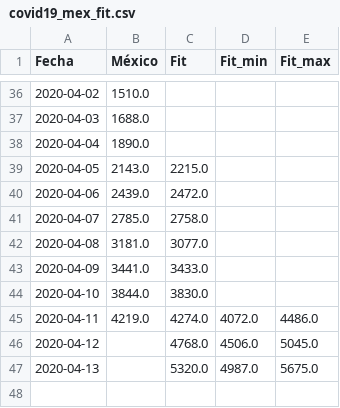
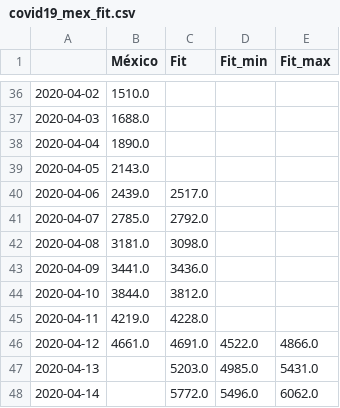
Before and after one commit to mexicovid19/Mexico-modelo, a CSV file: results/covid19_mex_fit.csv, drawn as a sheet; only a part is shown, gaps mark what is left out; the diff names each change by its address in the sheet, - before the commit and + after, or states it on an @@ line.

```diff
--- a/results/covid19_mex_fit.csv
+++ b/results/covid19_mex_fit.csv
-A1: Fecha
+A1: (empty)
-C39 (Fit): 2215.0
+C39 (Fit): (empty)
-C40 (Fit): 2472.0
+C40 (Fit): 2517.0
-C41 (Fit): 2758.0
+C41 (Fit): 2792.0
-C42 (Fit): 3077.0
+C42 (Fit): 3098.0
-C43 (Fit): 3433.0
+C43 (Fit): 3436.0
-C44 (Fit): 3830.0
+C44 (Fit): 3812.0
-C45 (Fit): 4274.0
+C45 (Fit): 4228.0
-D45 (Fit_min): 4072.0
+D45 (Fit_min): (empty)
-E45 (Fit_max): 4486.0
+E45 (Fit_max): (empty)
-B46 (México): (empty)
+B46 (México): 4661.0
-C46 (Fit): 4768.0
+C46 (Fit): 4691.0
-D46 (Fit_min): 4506.0
+D46 (Fit_min): 4522.0
-E46 (Fit_max): 5045.0
+E46 (Fit_max): 4866.0
-C47 (Fit): 5320.0
+C47 (Fit): 5203.0
-D47 (Fit_min): 4987.0
+D47 (Fit_min): 4985.0
-E47 (Fit_max): 5675.0
+E47 (Fit_max): 5431.0
+row 48: 2020-04-14 |  | 5772.0 | 5496.0 | 6062.0
```
Also changed, not shown: 1 other file.
